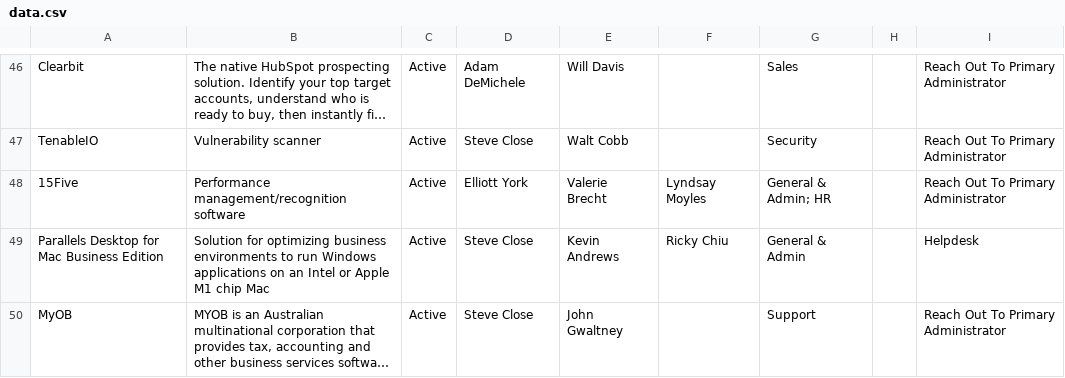
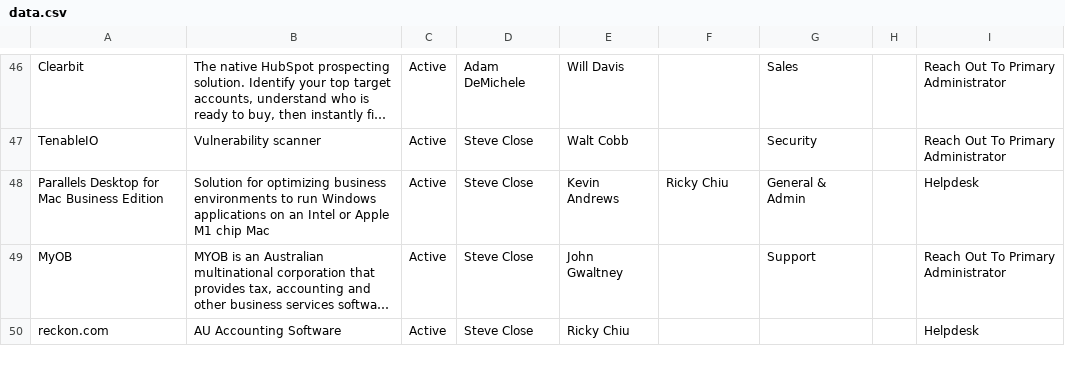
Before and after one commit to kevinacdata/cdata-software-catalog, a CSV file: data.csv, drawn as a sheet; only a part is shown, gaps mark what is left out; the shorter side is filled out with more unchanged rows; long unchanged cells end in …; removed rows and columns are numbered as before the commit, all else as after; the diff covers the shown part only; the diff names each change by its address in the sheet, - before the commit and + after, or states it on an @@ line.

```diff
--- a/data.csv
+++ b/data.csv
-row 48: 15Five | Performance management/recognition software | Active | Elliott York | Valerie Brecht | Lyndsay Moyles | General & Admin; HR |  | Reach Out To Primary Administrator
```
Also changed, not shown: 1 added row and 2 edited cells elsewhere in this file.
